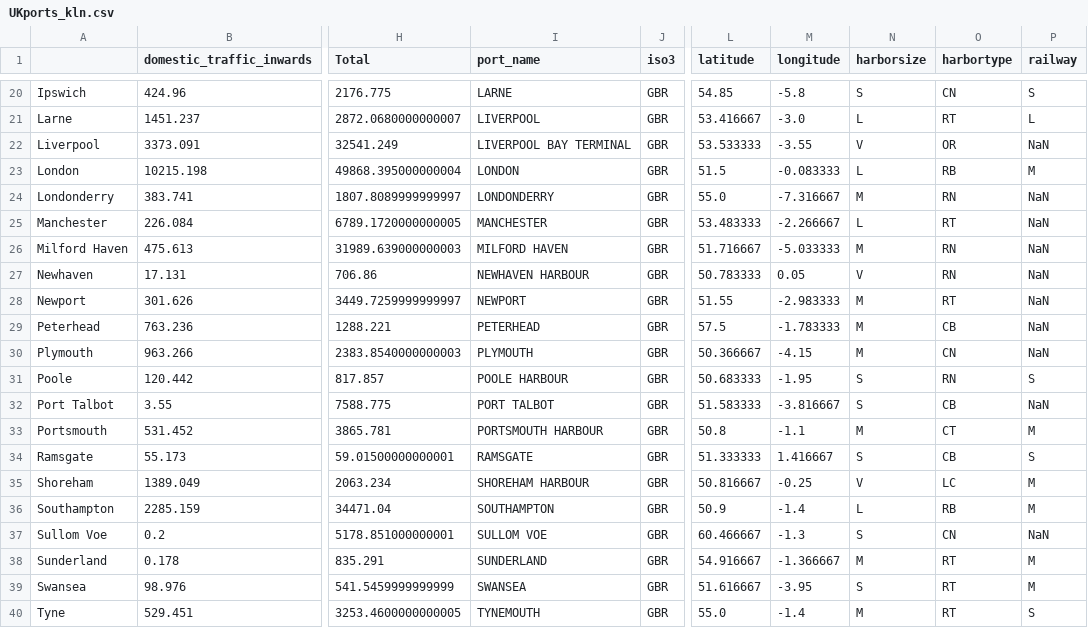
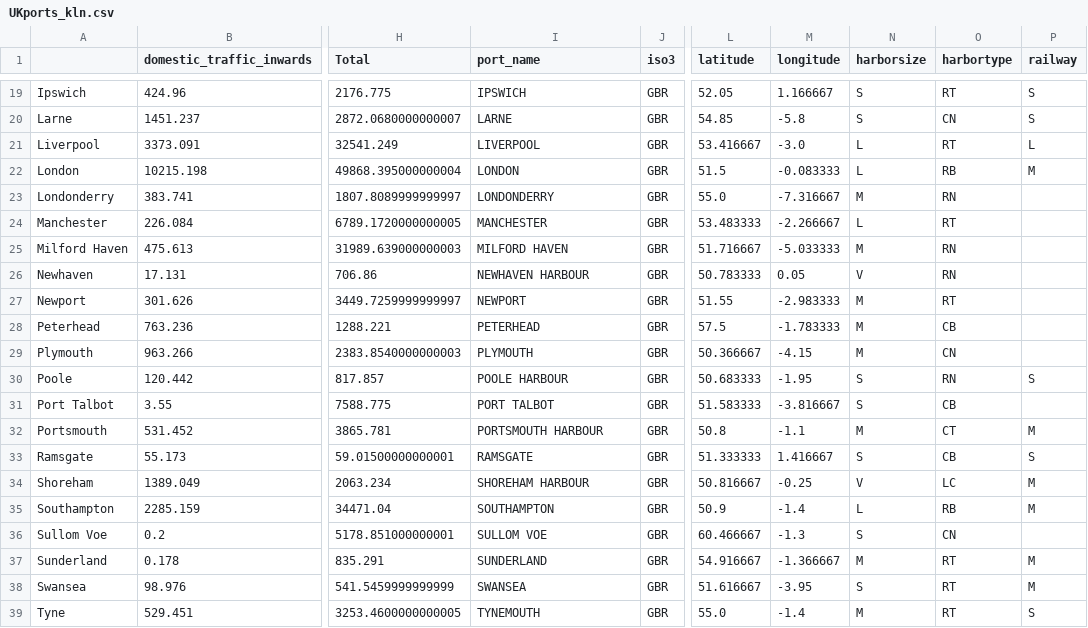
Before and after one commit to johnx25bd/casa-digital-visualisation, a CSV file: data/Final Data/UKports_kln.csv, drawn as a sheet; only a part is shown, gaps mark what is left out; addresses are those after the commit; the diff covers the shown part only; the diff names each change by its address in the sheet, - before the commit and + after, or states it on an @@ line.

```diff
--- a/data/Final Data/UKports_kln.csv
+++ b/data/Final Data/UKports_kln.csv
-I19 (port_name): LARNE
+I19 (port_name): IPSWICH
-L19 (latitude): 54.85
+L19 (latitude): 52.05
-M19 (longitude): -5.8
+M19 (longitude): 1.166667
-O19 (harbortype): CN
+O19 (harbortype): RT
-I20 (port_name): LIVERPOOL
+I20 (port_name): LARNE
-L20 (latitude): 53.416667
+L20 (latitude): 54.85
-M20 (longitude): -3.0
+M20 (longitude): -5.8
-N20 (harborsize): L
+N20 (harborsize): S
-O20 (harbortype): RT
+O20 (harbortype): CN
-P20 (railway): L
+P20 (railway): S
-I21 (port_name): LIVERPOOL BAY TERMINAL
+I21 (port_name): LIVERPOOL
-L21 (latitude): 53.533333
+L21 (latitude): 53.416667
-M21 (longitude): -3.55
+M21 (longitude): -3.0
-N21 (harborsize): V
+N21 (harborsize): L
-O21 (harbortype): OR
+O21 (harbortype): RT
-P21 (railway): NaN
+P21 (railway): L
-P23:P29 (railway): NaN
+P23:P29 (railway): (empty)
-P31 (railway): NaN
+P31 (railway): (empty)
-P36 (railway): NaN
+P36 (railway): (empty)
```
Also changed, not shown: 1 removed row and 59 edited cells elsewhere in this file, 1 other file.
